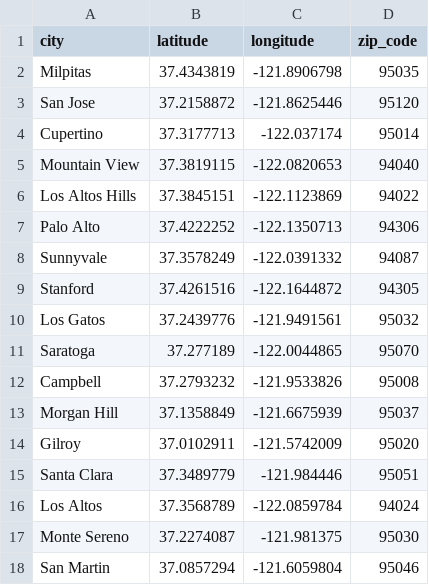
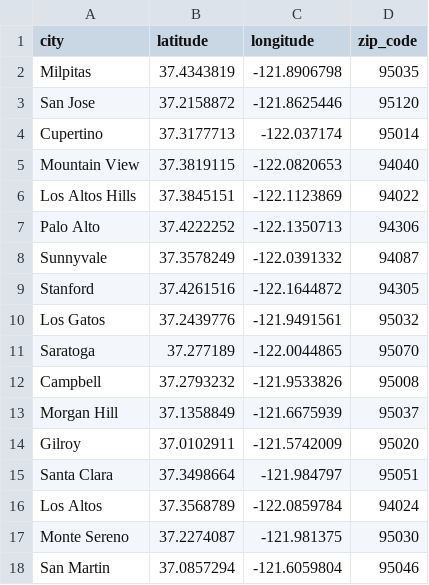
Before and after one commit to Edd-254/Rebate-Recommendation-Engine, a CSV file: deployment_artifacts/city_coordinates.csv, drawn as a sheet.

```diff
--- a/deployment_artifacts/city_coordinates.csv
+++ b/deployment_artifacts/city_coordinates.csv
@@ -14,3 +14,3 @@ Morgan Hill,37.1358849,-121.6675939,95037
 Gilroy,37.0102911,-121.5742009,95020
-Santa Clara,37.3489779,-121.984446,95051
+Santa Clara,37.3498664,-121.984797,95051
 Los Altos,37.3568789,-122.0859784,94024
```
Also changed, not shown: 6 other files.
